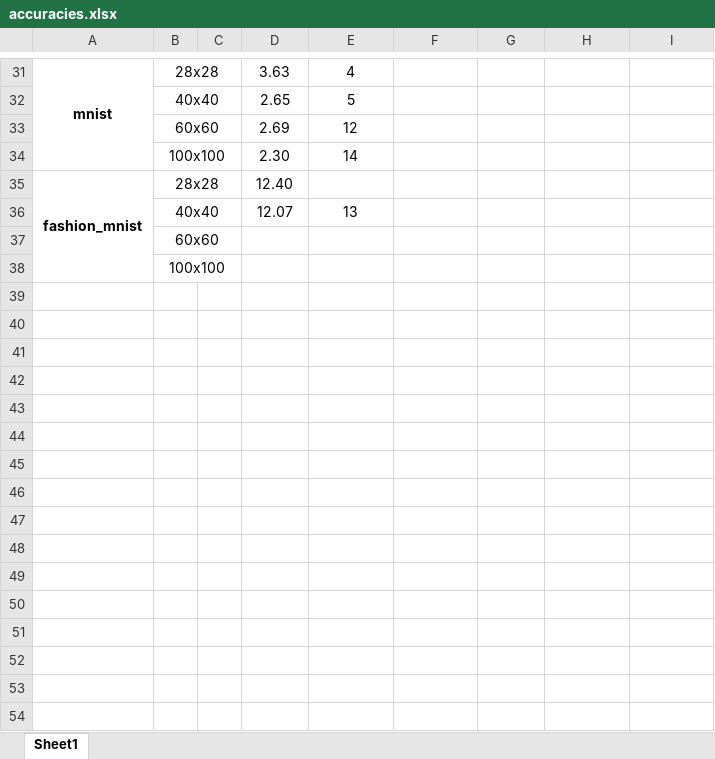
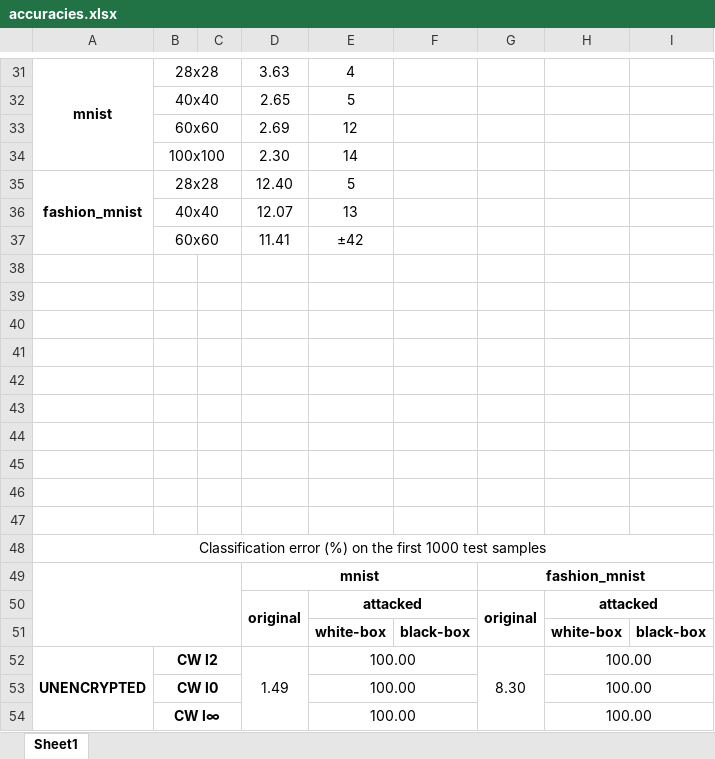
Before and after one commit to SimSteve/Project, an Excel workbook: accuracies.xlsx, sheet Sheet1, drawn as a sheet; only a part is shown, gaps mark what is left out; values as stored, in another font and other column widths than the file's, no borders; removed rows and columns are numbered as before the commit, all else as after; the diff covers the shown part only; the diff names each change by its address in the sheet, - before the commit and + after, or states it on an @@ line.

```diff
--- a/accuracies.xlsx (sheet Sheet1)
+++ b/accuracies.xlsx (sheet Sheet1)
-A35:A38 merged
+A35:A37 merged
-E35: (empty)
+E35: 5
+row 37:  | 60x60 |  | 11.41 | ±42
-B38: 60x60
+B38: (empty)
-B37:C37 merged
-B39: 100x100
+B39: (empty)
-B38:C38 merged
+row 40: (empty)
+row 41: (empty)
+row 42: (empty)
+row 43: (empty)
+row 44: (empty)
+row 45: (empty)
+row 46: (empty)
+row 47: (empty)
+row 48: Classification error (%) on the first 1000 test samples
+row 49:  |  |  | mnist |  |  | fashion_mnist
+row 50:  |  |  | original | attacked |  | original | attacked
+row 51:  |  |  |  | white-box | black-box |  | white-box | black-box
+row 52: UNENCRYPTED | CW l2 |  | 1.49 | 100.00 |  | 8.30 | 100.00
+row 53:  | CW l0 |  |  | 100.00 |  |  | 100.00
+row 54:  | CW l∞ |  |  | 100.00 |  |  | 100.00
```
Also changed, not shown: 21 added rows, 14 edited cells and merged cells elsewhere in this sheet, 34 other files.
